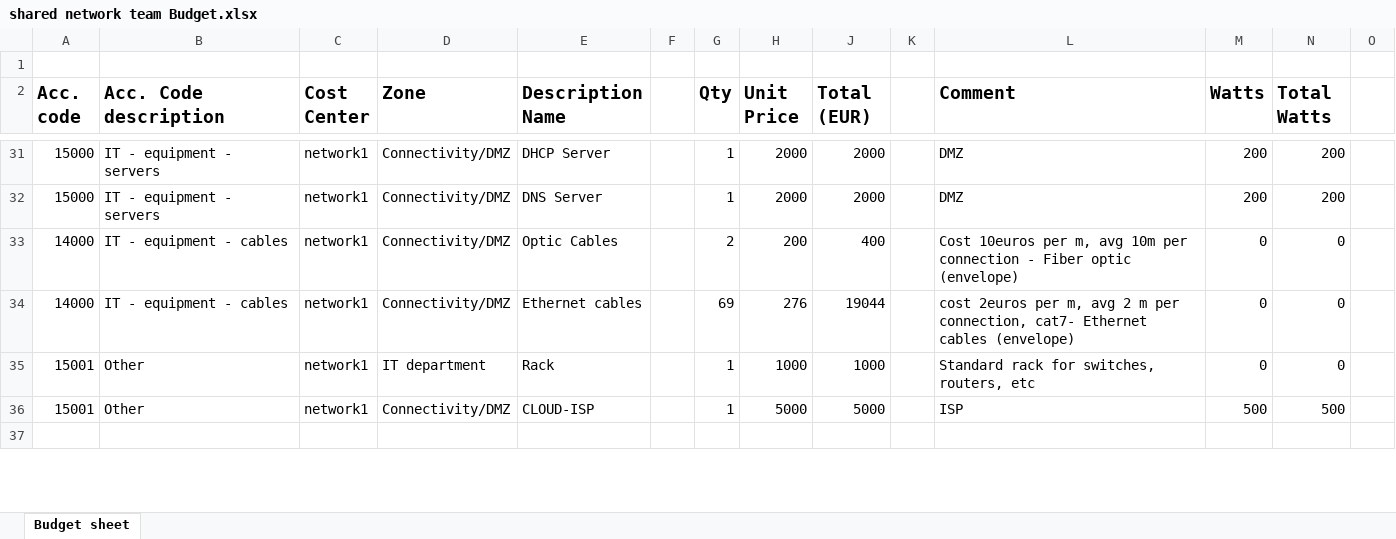
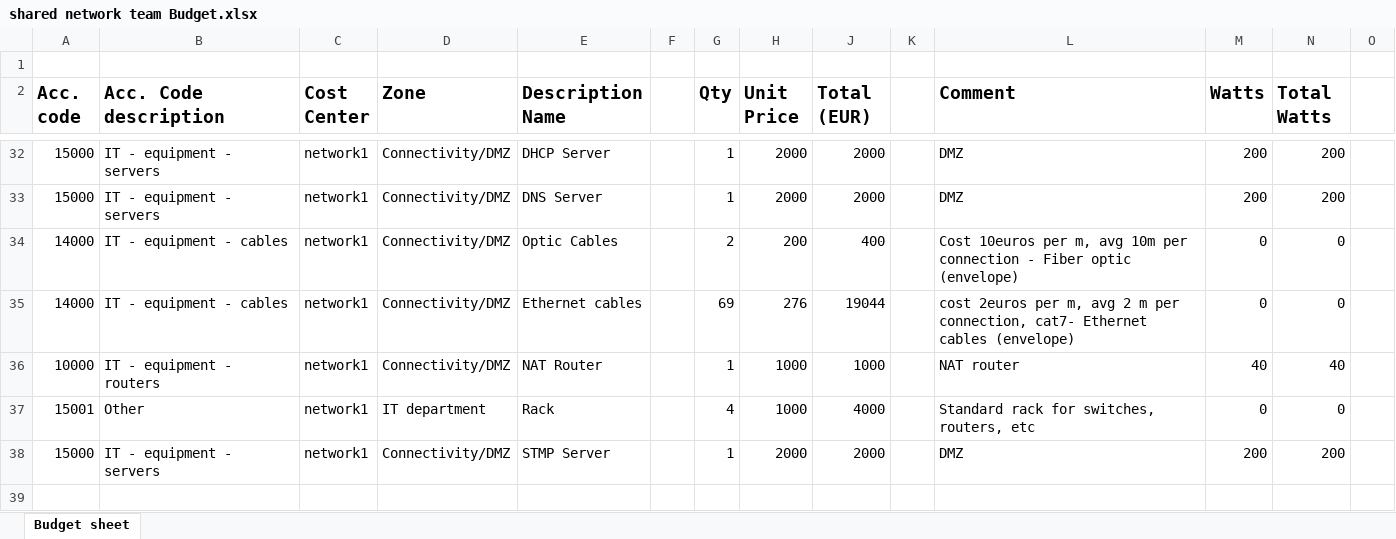
Before and after one commit to MaxCIoan/Packet-tracer-TEAM, an Excel workbook: shared network team Budget.xlsx, sheet Budget sheet, drawn as a sheet; only a part is shown, gaps mark what is left out; values as stored, in another font and other column widths than the file's, no borders; removed rows and columns are numbered as before the commit, all else as after; the diff covers the shown part only; the diff names each change by its address in the sheet, - before the commit and + after, or states it on an @@ line.

Commit message:
FINAL

```diff
--- a/shared network team Budget.xlsx (sheet Budget sheet)
+++ b/shared network team Budget.xlsx (sheet Budget sheet)
+row 36: 10000 | IT - equipment - routers | network1 | Connectivity/DMZ | NAT Router |  | 1 | 1000 | 1000 |  | NAT router | 40 | 40
-G37 (Qty): 1
+G37 (Qty): 4
-J37 (Total (EUR)): 1000
+J37 (Total (EUR)): 4000
-row 36: 15001 | Other | network1 | Connectivity/DMZ | CLOUD-ISP |  | 1 | 5000 | 5000 |  | ISP | 500 | 500
+row 38: 15000 | IT - equipment - servers | network1 | Connectivity/DMZ | STMP Server |  | 1 | 2000 | 2000 |  | DMZ | 200 | 200
```
Also changed, not shown: 4 added rows and 12 edited cells elsewhere in this sheet, formulas that keep their value.
